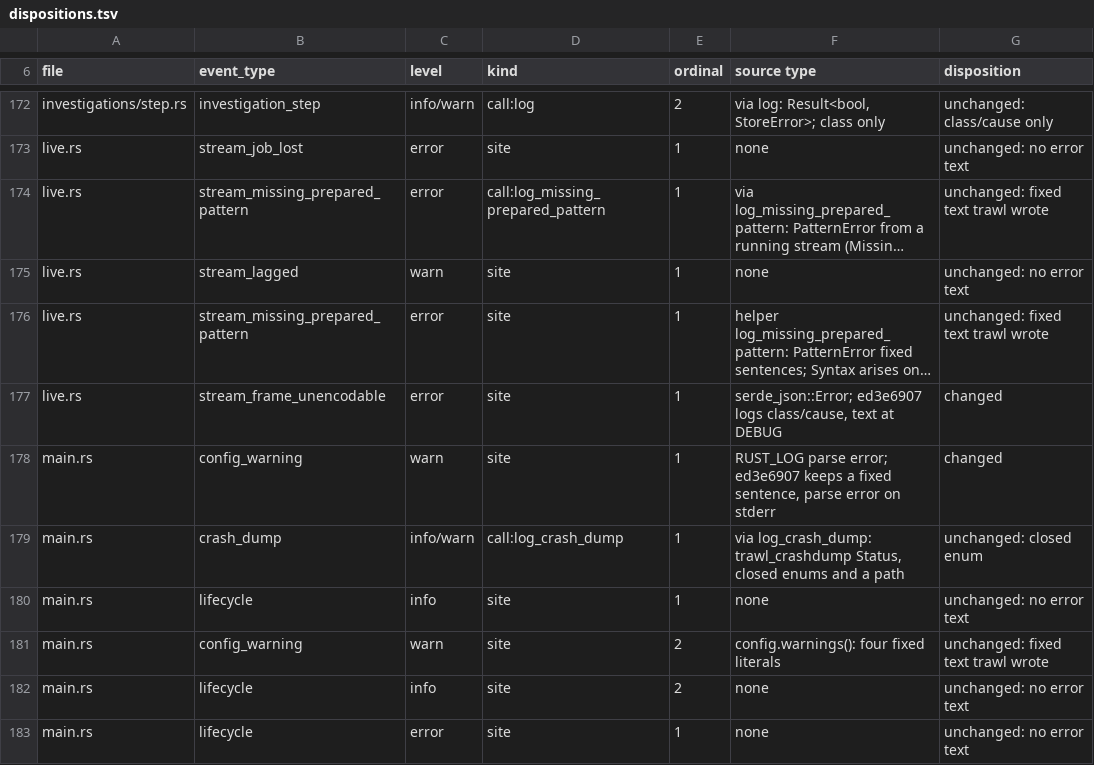
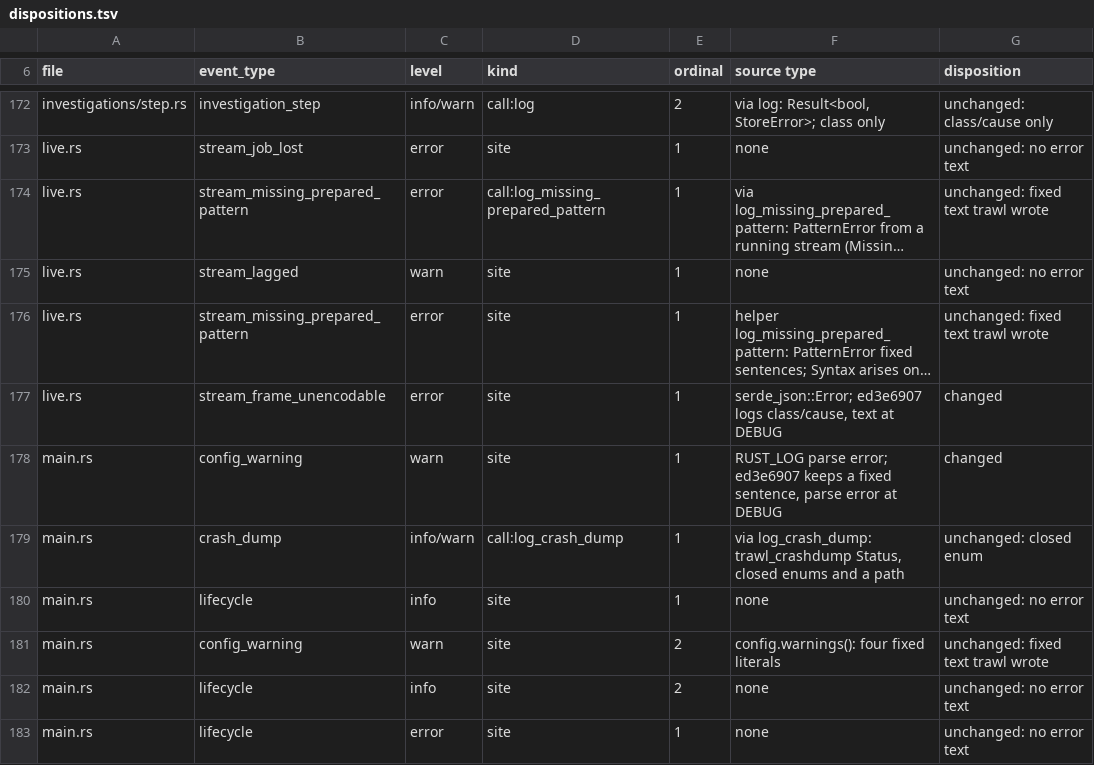
Before and after one commit to jakub/trawl, a TSV file: docs/evidence/issue-412/dispositions.tsv, drawn as a sheet; only a part is shown, gaps mark what is left out; long unchanged cells end in …; the diff names each change by its address in the sheet, - before the commit and + after, or states it on an @@ line.

```diff
--- a/docs/evidence/issue-412/dispositions.tsv
+++ b/docs/evidence/issue-412/dispositions.tsv
-F178 (source type): …parse error on stderr
+F178 (source type): …parse error at DEBUG
```
Also changed, not shown: docs/evidence/issue-412/retained-events.tsv, docs/evidence/issue-412/string-builders.tsv.
